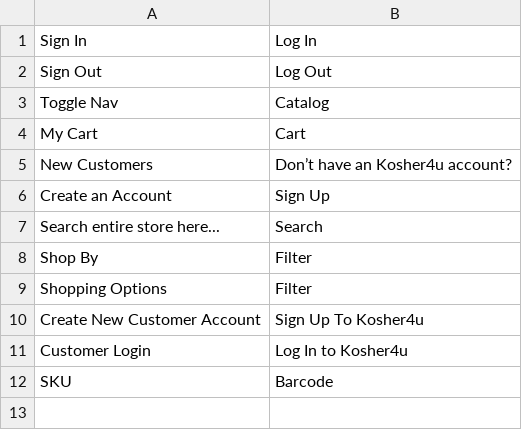
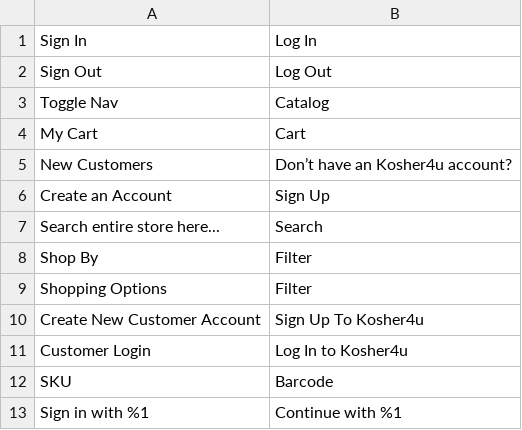
Before and after one commit to WorkSpaceBorisov/kosherM2, a CSV file: app/design/frontend/Kosher/default/i18n/en_US.csv, drawn as a sheet.

```diff
--- a/app/design/frontend/Kosher/default/i18n/en_US.csv
+++ b/app/design/frontend/Kosher/default/i18n/en_US.csv
@@ -12 +12,2 @@
 "SKU", "Barcode"
+"Sign in with %1", "Continue with %1"
```
Also changed, not shown: 4 other files.
